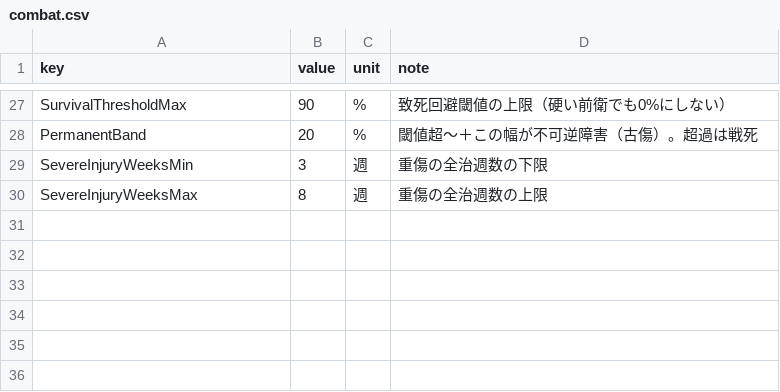
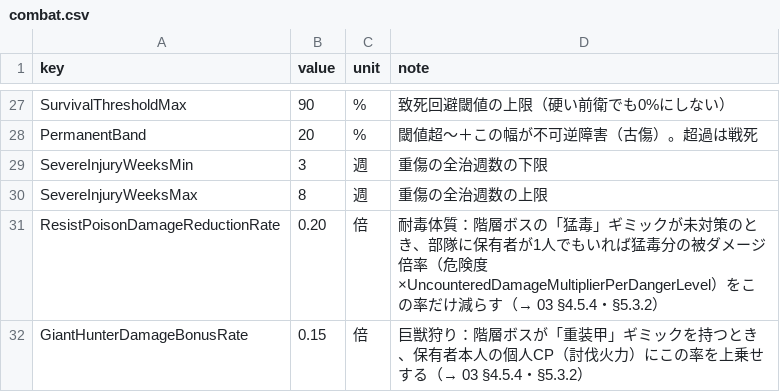
Before and after one commit to takahiro1115/guild-manager, a CSV file: docs/04_バランス表/combat.csv, drawn as a sheet; only a part is shown, gaps mark what is left out.

```diff
--- a/docs/04_バランス表/combat.csv
+++ b/docs/04_バランス表/combat.csv
@@ -30 +30,3 @@ SevereInjuryWeeksMin,3,週,重傷の全治週数の下限
 SevereInjuryWeeksMax,8,週,重傷の全治週数の上限
+ResistPoisonDamageReductionRate,0.20,倍,耐毒体質：階層ボスの「猛毒」ギミックが未対策のとき、部隊に保有者が1人でもいれば猛毒分の被ダメージ倍率（危険度×UncounteredDamageMultiplierPerDangerLevel）をこの率だけ減らす（→ 03 §4.5.4・§5.3.2）
+GiantHunterDamageBonusRate,0.15,倍,巨獣狩り：階層ボスが「重装甲」ギミックを持つとき、保有者本人の個人CP（討伐火力）にこの率を上乗せする（→ 03 §4.5.4・§5.3.2）
```
Also changed, not shown: docs/04_バランス表/dungeon_traversal.csv, docs/04_バランス表/training.csv, 18 other files.
